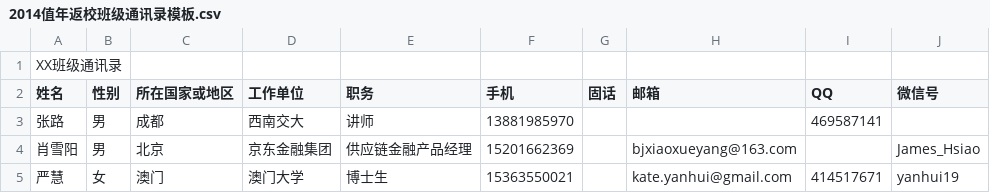
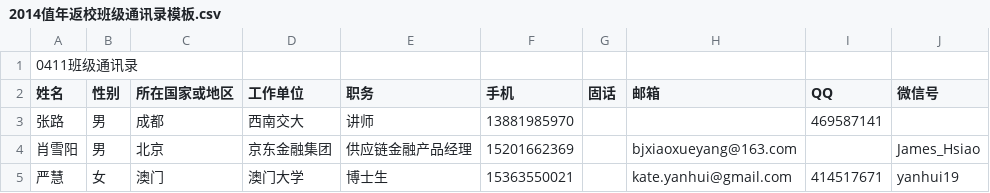
Before and after one commit to aroundzw/ustc0411, a CSV file: 2014值年返校班级通讯录模板.csv, drawn as a sheet; only a part is shown.

Commit message:
Update 2014值年返校班级通讯录模板.csv

```diff
--- a/2014值年返校班级通讯录模板.csv
+++ b/2014值年返校班级通讯录模板.csv
@@ -1,2 +1,2 @@
-XX班级通讯录,,,,,,,,,
+0411班级通讯录,,,,,,,,,
 姓名,性别,所在国家或地区,工作单位,职务,手机,固话,邮箱,QQ,微信号
```
